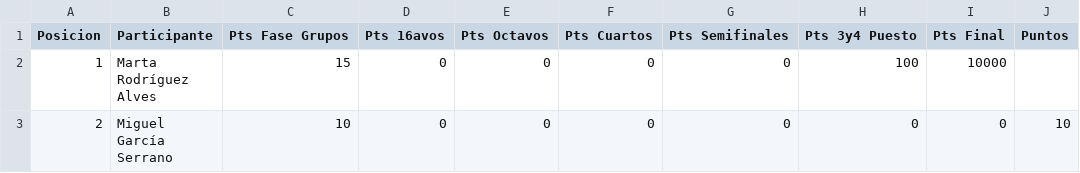
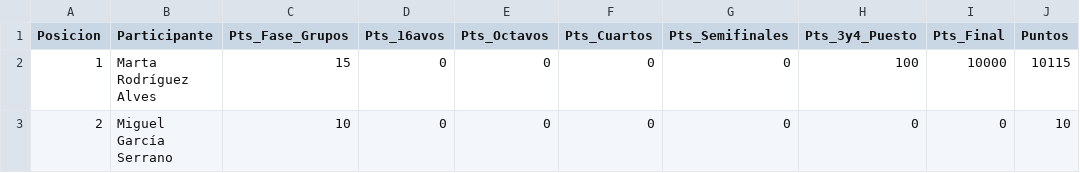
Before and after one commit to Miguel2010/mundial_2026.github.io, a CSV file: data/ranking.csv, drawn as a sheet.

Commit message:
Update ranking.csv

```diff
--- a/data/ranking.csv
+++ b/data/ranking.csv
@@ -1,3 +1,3 @@
-Posicion,Participante,Pts Fase Grupos,Pts 16avos,Pts Octavos,Pts Cuartos,Pts Semifinales,Pts 3y4 Puesto,Pts Final,Puntos
-1,Marta Rodríguez Alves,15,0,0,0,0,100,10000
+Posicion,Participante,Pts_Fase_Grupos,Pts_16avos,Pts_Octavos,Pts_Cuartos,Pts_Semifinales,Pts_3y4_Puesto,Pts_Final,Puntos
+1,Marta Rodríguez Alves,15,0,0,0,0,100,10000,10115
 2,Miguel García Serrano,10,0,0,0,0,0,0,10
```
